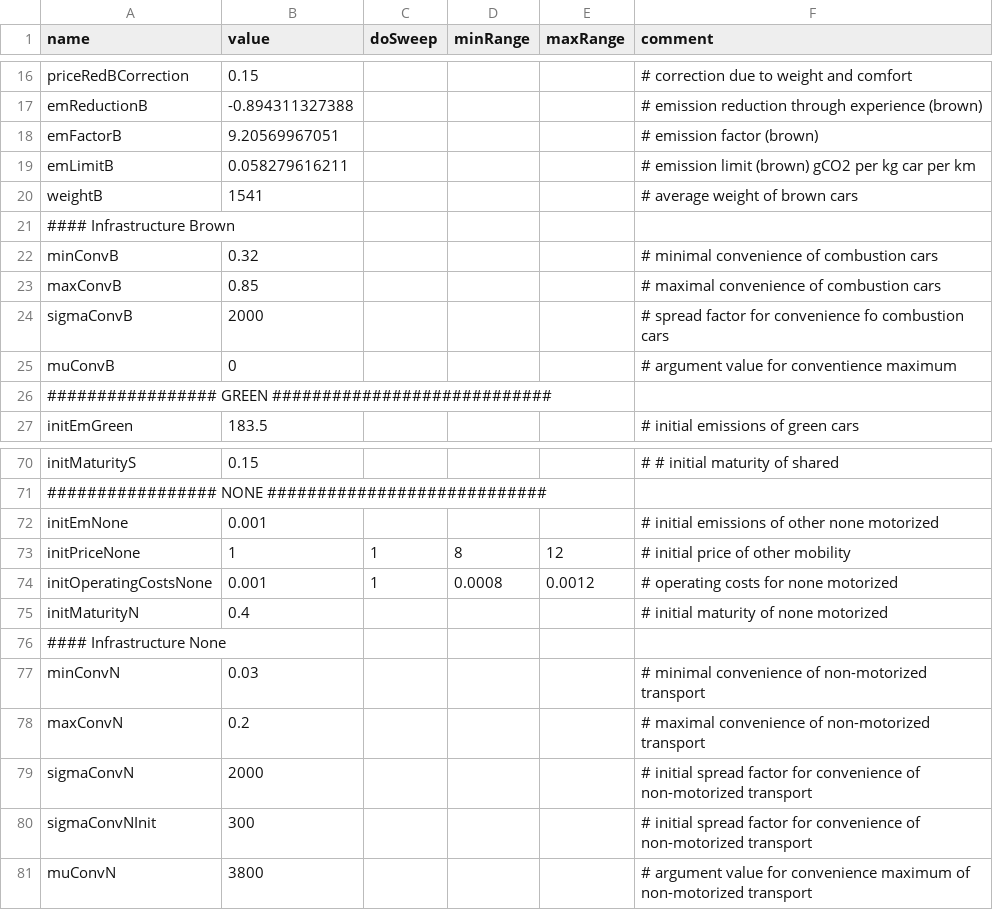
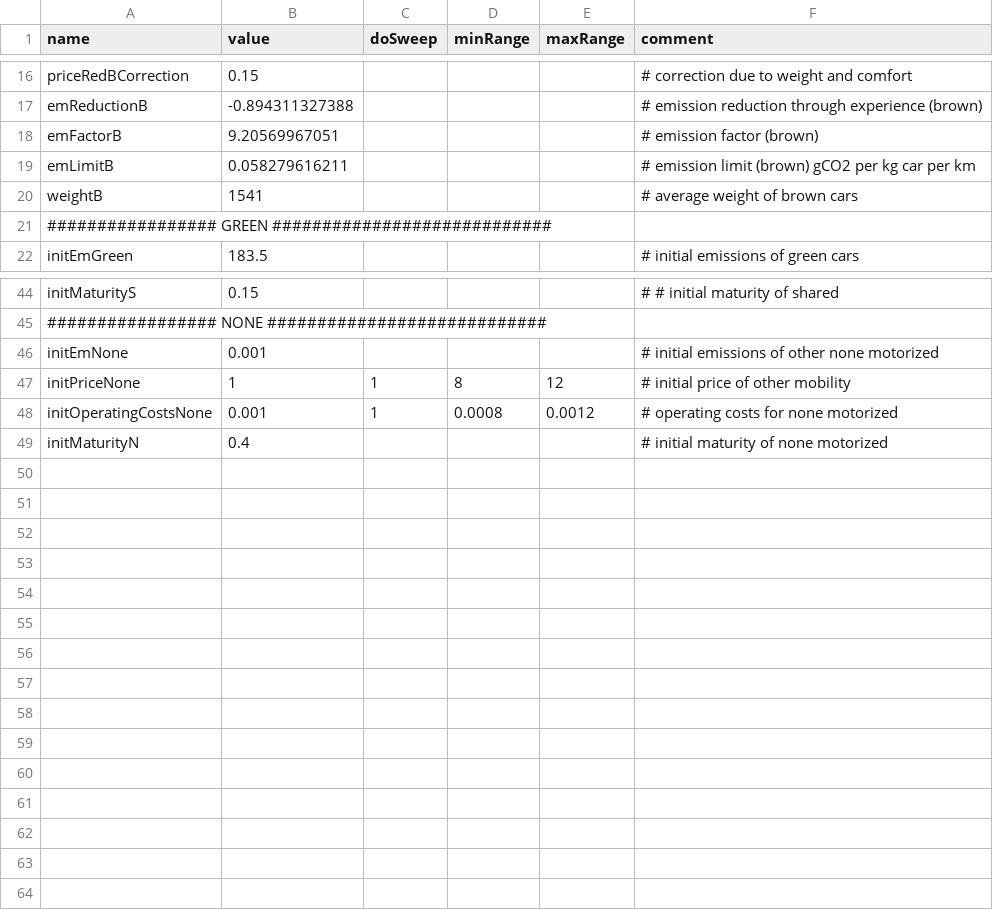
Before and after one commit to CoeGSS-Project/motmo, a CSV file: parameters_all.csv, drawn as a sheet; only a part is shown, gaps mark what is left out; the diff covers the shown part only; the diff names each change by its address in the sheet, - before the commit and + after, or states it on an @@ line.

Commit message:
re-structured convenience functionality

```diff
--- a/parameters_all.csv
+++ b/parameters_all.csv
-row 21: #### Infrastructure Brown
-row 22: minConvB | 0.32 |  |  |  | # minimal convenience of combustion cars
-row 23: maxConvB | 0.85 |  |  |  | # maximal convenience of combustion cars
-row 24: sigmaConvB | 2000 |  |  |  | # spread factor for convenience fo combustion cars
-row 25: muConvB | 0 |  |  |  | # argument value for conventience maximum
-row 76: #### Infrastructure None
-row 77: minConvN | 0.03 |  |  |  | # minimal convenience of non-motorized transport
-row 78: maxConvN | 0.2 |  |  |  | # maximal convenience of non-motorized transport
-row 79: sigmaConvN | 2000 |  |  |  | # initial spread factor for convenience of non-motorized transport
-row 80: sigmaConvNInit | 300 |  |  |  | # initial spread factor for convenience of non-motorized transport
-row 81: muConvN | 3800 |  |  |  | # argument value for convenience maximum of non-motorized transport
```
Also changed, not shown: 21 removed rows elsewhere in this file, 4 other files.
